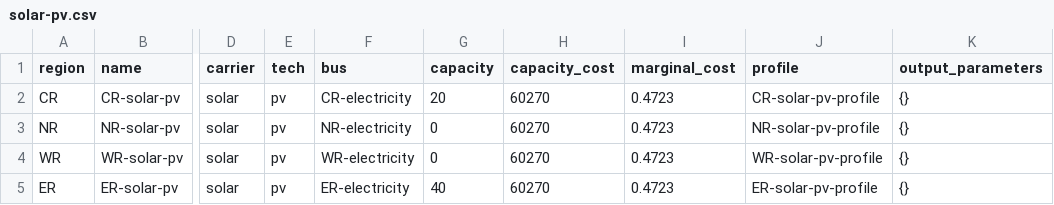
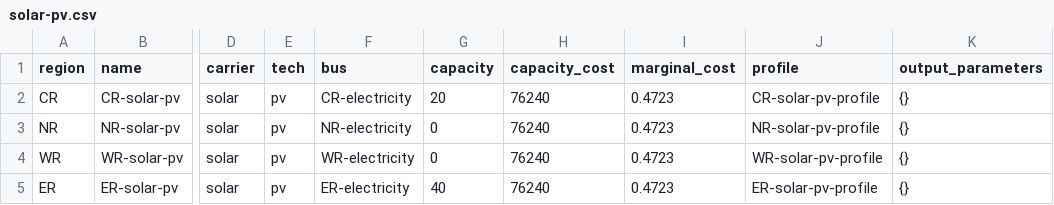
Before and after one commit to rl-institut/Uganda_oemof, a CSV file: examples/status_quo_regions/preprocessed/data/elements/solar-pv.csv, drawn as a sheet; only a part is shown, gaps mark what is left out; the diff names each change by its address in the sheet, - before the commit and + after, or states it on an @@ line.

```diff
--- a/examples/status_quo_regions/preprocessed/data/elements/solar-pv.csv
+++ b/examples/status_quo_regions/preprocessed/data/elements/solar-pv.csv
-H2:H5 (capacity_cost): 60270
+H2:H5 (capacity_cost): 76240
```
Also changed, not shown: examples/status_quo_regions/preprocessed/data/elements/biomass-st.csv, examples/status_quo_regions/preprocessed/data/elements/fuel-oil-st.csv, 3 other files.
